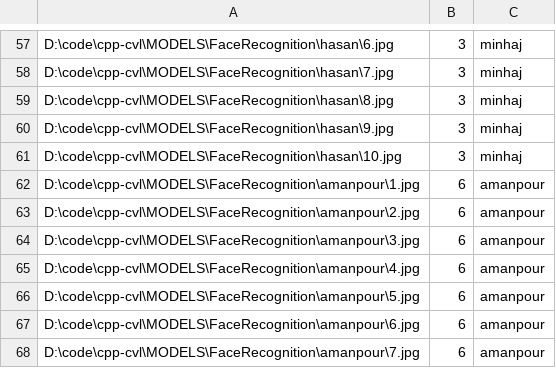
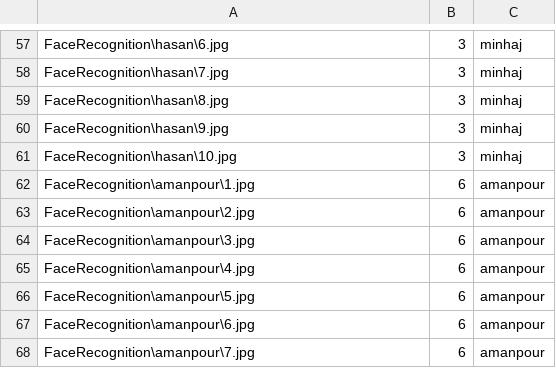
Before and after one commit to n-mam/offset, a CSV file: cvl/MODELS/FaceRecognition/fr.csv, drawn as a sheet; only a part is shown, gaps mark what is left out; the diff covers the shown part only; the diff names each change by its address in the sheet, - before the commit and + after, or states it on an @@ line.

```diff
--- a/cvl/MODELS/FaceRecognition/fr.csv
+++ b/cvl/MODELS/FaceRecognition/fr.csv
-A57: D:\code\cpp-cvl\MODELS\FaceRecognition\hasan\6.jpg
+A57: FaceRecognition\hasan\6.jpg
-A58: D:\code\cpp-cvl\MODELS\FaceRecognition\hasan\7.jpg
+A58: FaceRecognition\hasan\7.jpg
-A59: D:\code\cpp-cvl\MODELS\FaceRecognition\hasan\8.jpg
+A59: FaceRecognition\hasan\8.jpg
-A60: D:\code\cpp-cvl\MODELS\FaceRecognition\hasan\9.jpg
+A60: FaceRecognition\hasan\9.jpg
-A61: D:\code\cpp-cvl\MODELS\FaceRecognition\hasan\10.jpg
+A61: FaceRecognition\hasan\10.jpg
-A62: D:\code\cpp-cvl\MODELS\FaceRecognition\amanpour\1.jpg
+A62: FaceRecognition\amanpour\1.jpg
-A63: D:\code\cpp-cvl\MODELS\FaceRecognition\amanpour\2.jpg
+A63: FaceRecognition\amanpour\2.jpg
-A64: D:\code\cpp-cvl\MODELS\FaceRecognition\amanpour\3.jpg
+A64: FaceRecognition\amanpour\3.jpg
-A65: D:\code\cpp-cvl\MODELS\FaceRecognition\amanpour\4.jpg
+A65: FaceRecognition\amanpour\4.jpg
-A66: D:\code\cpp-cvl\MODELS\FaceRecognition\amanpour\5.jpg
+A66: FaceRecognition\amanpour\5.jpg
-A67: D:\code\cpp-cvl\MODELS\FaceRecognition\amanpour\6.jpg
+A67: FaceRecognition\amanpour\6.jpg
-A68: D:\code\cpp-cvl\MODELS\FaceRecognition\amanpour\7.jpg
+A68: FaceRecognition\amanpour\7.jpg
```
Also changed, not shown: 56 edited cells elsewhere in this file, 5 other files.
